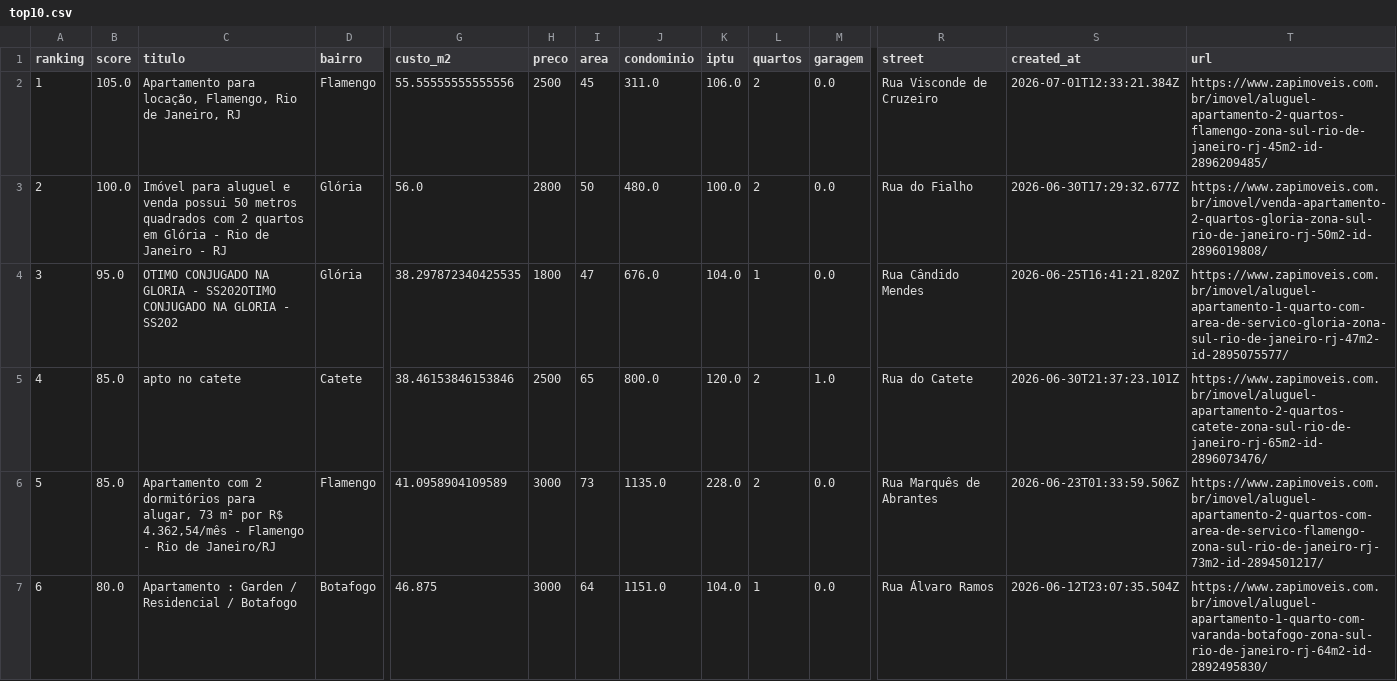
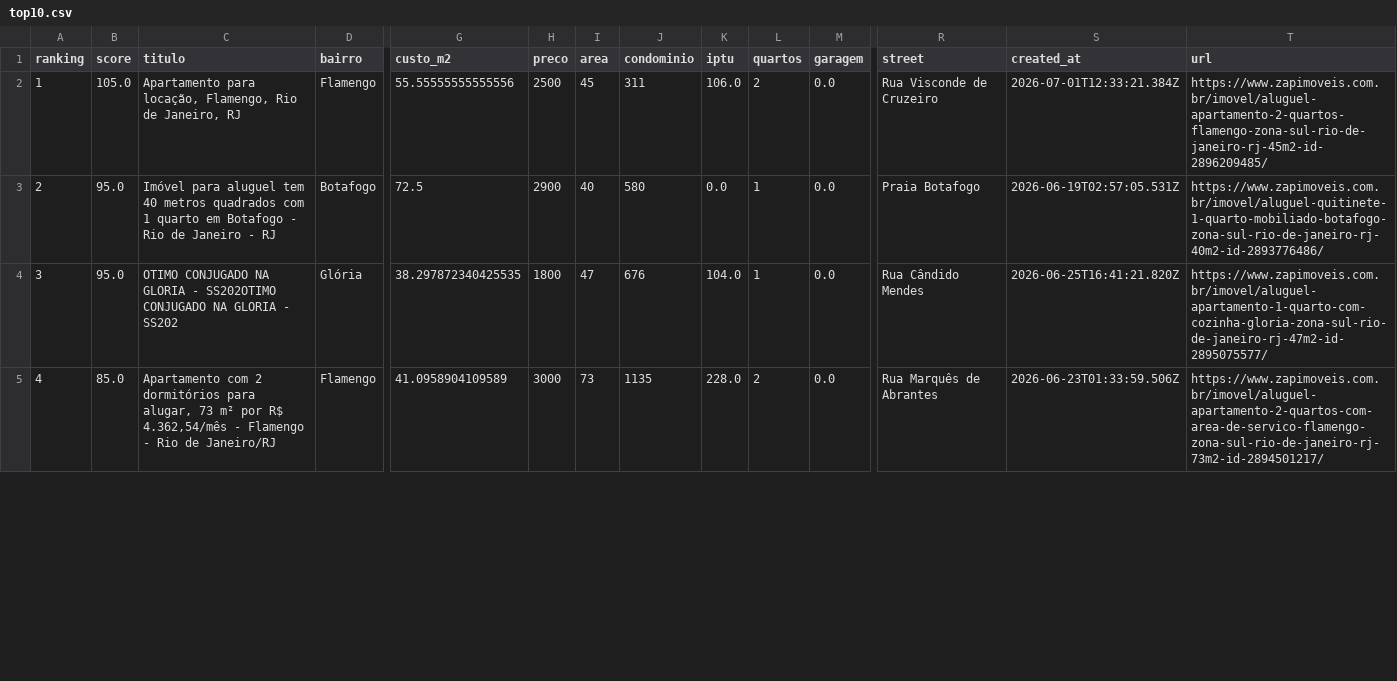
Before and after one commit to DboechatM/RentHunter, a CSV file: data/zap/top/top10.csv, drawn as a sheet; only a part is shown, gaps mark what is left out; removed rows and columns are numbered as before the commit, all else as after; rows hold the shown columns only; the diff covers the shown part only; the diff names each change by its address in the sheet, - before the commit and + after, or states it on an @@ line.

```diff
--- a/data/zap/top/top10.csv
+++ b/data/zap/top/top10.csv
-J2 (condominio): 311.0
+J2 (condominio): 311
-row 3: 2 | 100.0 | Imóvel para aluguel e venda possui 50 metros quadrados com 2 quartos em Glória - Rio de Janeiro - RJ | Glória | 56.0 | 2800 | 50 | 480.0 | 100.0 | 2 | 0.0 | Rua do Fialho | 2026-06-30T17:29:32.677Z | https://www.zapimoveis.com.br/imovel/venda-apartamento-2-quartos-gloria-zona-sul-rio-de-janeiro-rj-50m2-id-2896019808/
+row 3: 2 | 95.0 | Imóvel para aluguel tem 40 metros quadrados com 1 quarto em Botafogo - Rio de Janeiro - RJ | Botafogo | 72.5 | 2900 | 40 | 580 | 0.0 | 1 | 0.0 | Praia Botafogo | 2026-06-19T02:57:05.531Z | https://www.zapimoveis.com.br/imovel/aluguel-quitinete-1-quarto-mobiliado-botafogo-zona-sul-rio-de-janeiro-rj-40m2-id-2893776486/
-J4 (condominio): 676.0
+J4 (condominio): 676
-T4 (url): https://www.zapimoveis.com.br/imovel/aluguel-apartamento-1-quarto-com-area-de-servico-gloria-zona-sul-rio-de-janeiro-rj-47m2-id-2895075577/
+T4 (url): https://www.zapimoveis.com.br/imovel/aluguel-apartamento-1-quarto-com-cozinha-gloria-zona-sul-rio-de-janeiro-rj-47m2-id-2895075577/
-row 5: 4 | 85.0 | apto no catete | Catete | 38.46153846153846 | 2500 | 65 | 800.0 | 120.0 | 2 | 1.0 | Rua do Catete | 2026-06-30T21:37:23.101Z | https://www.zapimoveis.com.br/imovel/aluguel-apartamento-2-quartos-catete-zona-sul-rio-de-janeiro-rj-65m2-id-2896073476/
@@ column A (ranking) renumbered between rows 5 and 9 @@
-J5 (condominio): 1135.0
+J5 (condominio): 1135
-row 7: 6 | 80.0 | Apartamento : Garden / Residencial / Botafogo | Botafogo | 46.875 | 3000 | 64 | 1151.0 | 104.0 | 1 | 0.0 | Rua Álvaro Ramos | 2026-06-12T23:07:35.504Z | https://www.zapimoveis.com.br/imovel/aluguel-apartamento-1-quarto-com-varanda-botafogo-zona-sul-rio-de-janeiro-rj-64m2-id-2892495830/
```
Also changed, not shown: 3 added rows, 1 removed row and 12 edited cells elsewhere in this file, 3 other files.
